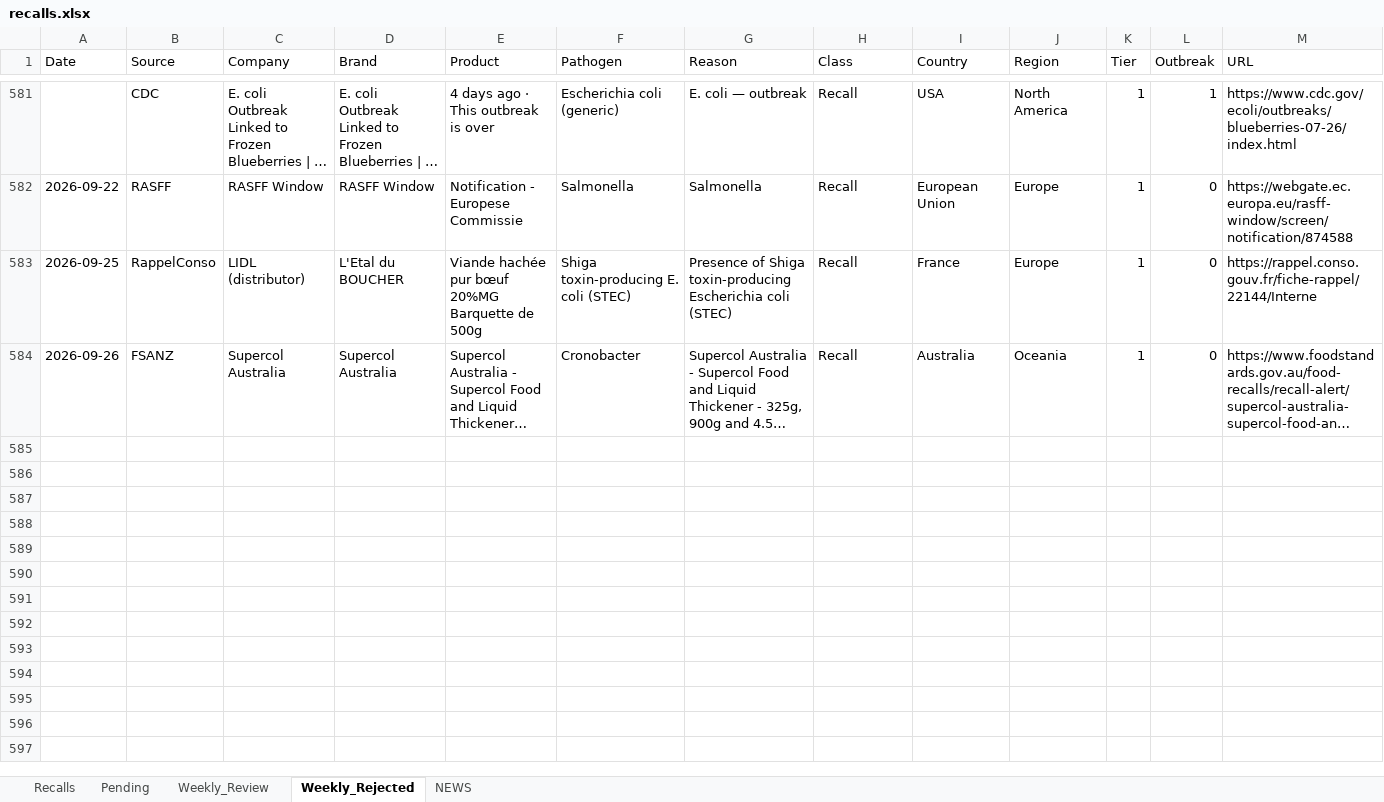
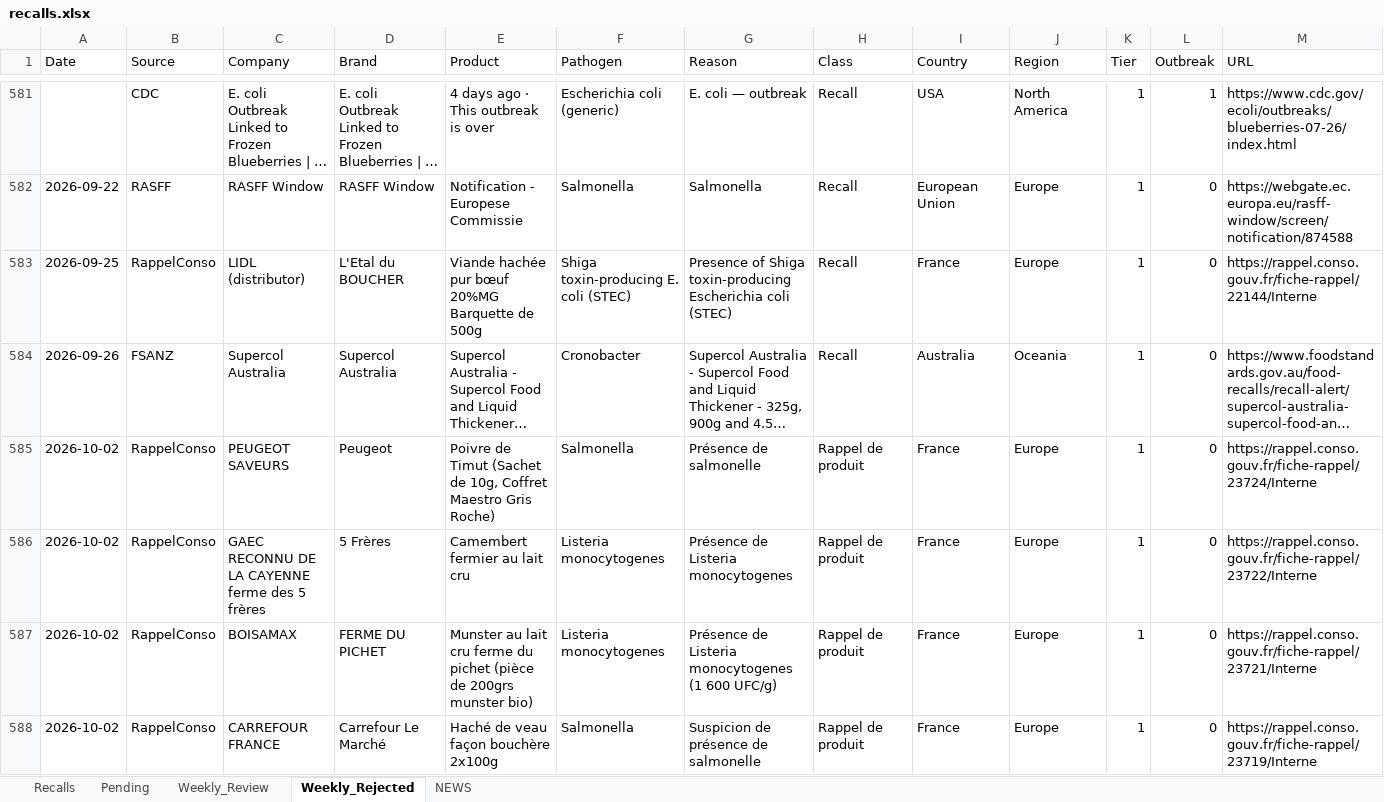
Before and after one commit to Visitune/FOOD-SAFETY-HORIZON-SCAN, an Excel workbook: docs/data/recalls.xlsx, sheet Weekly_Rejected, drawn as a sheet; only a part is shown, gaps mark what is left out; long unchanged cells end in …; values as stored, in another font and other column widths than the file's, no borders; rows hold the shown columns only; the diff covers the shown part only; the diff names each change by its address in the sheet, - before the commit and + after, or states it on an @@ line.

```diff
--- a/docs/data/recalls.xlsx (sheet Weekly_Rejected)
+++ b/docs/data/recalls.xlsx (sheet Weekly_Rejected)
+row 585: 2026-10-02 | RappelConso | PEUGEOT SAVEURS | Peugeot | Poivre de Timut (Sachet de 10g, Coffret Maestro Gris Roche) | Salmonella | Présence de salmonelle | Rappel de produit | France | Europe | 1 | 0 | https://rappel.conso.gouv.fr/fiche-rappel/23724/Interne
+row 586: 2026-10-02 | RappelConso | GAEC RECONNU DE LA CAYENNE ferme des 5 frères | 5 Frères | Camembert fermier au lait cru | Listeria monocytogenes | Présence de Listeria monocytogenes | Rappel de produit | France | Europe | 1 | 0 | https://rappel.conso.gouv.fr/fiche-rappel/23722/Interne
+row 587: 2026-10-02 | RappelConso | BOISAMAX | FERME DU PICHET | Munster au lait cru ferme du pichet (pièce de 200grs munster bio) | Listeria monocytogenes | Présence de Listeria monocytogenes (1 600 UFC/g) | Rappel de produit | France | Europe | 1 | 0 | https://rappel.conso.gouv.fr/fiche-rappel/23721/Interne
+row 588: 2026-10-02 | RappelConso | CARREFOUR FRANCE | Carrefour Le Marché | Haché de veau façon bouchère 2x100g | Salmonella | Suspicion de présence de salmonelle | Rappel de produit | France | Europe | 1 | 0 | https://rappel.conso.gouv.fr/fiche-rappel/23719/Interne
```
Also changed, not shown: 3 added rows elsewhere in this sheet, sheet Pending, 1 other file.
